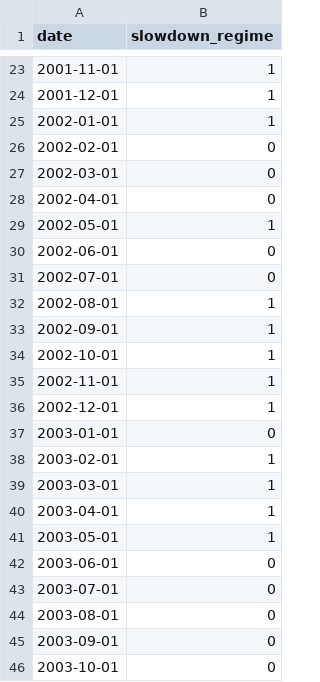
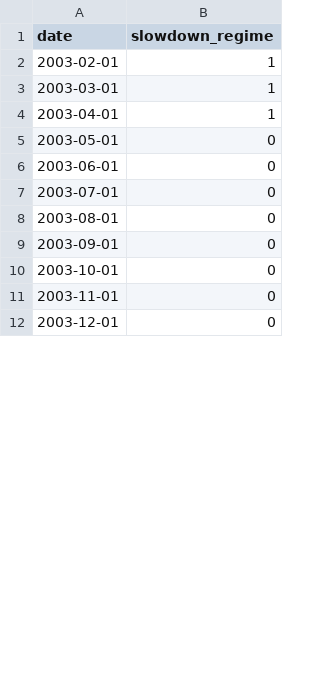
Before and after one commit to SudhanAdithya/macro-pca-indicator, a CSV file: outputs/regime_series.csv, drawn as a sheet; only a part is shown, gaps mark what is left out; the shorter side is filled out with more unchanged rows; the diff covers the shown part only.

```diff
--- a/outputs/regime_series.csv
+++ b/outputs/regime_series.csv
@@ -23,16 +2 @@ date,slowdown_regime
-2001-11-01,1
-2001-12-01,1
-2002-01-01,1
-2002-02-01,0
-2002-03-01,0
-2002-04-01,0
-2002-05-01,1
-2002-06-01,0
-2002-07-01,0
-2002-08-01,1
-2002-09-01,1
-2002-10-01,1
-2002-11-01,1
-2002-12-01,1
-2003-01-01,0
 2003-02-01,1
@@ -40,3 +4,3 @@ date,slowdown_regime
 2003-04-01,1
-2003-05-01,1
+2003-05-01,0
 2003-06-01,0
```
Also changed, not shown: 21 removed rows and 25 edited cells elsewhere in this file, outputs/loadings.csv, outputs/pc1_series.csv, 15 other files.
